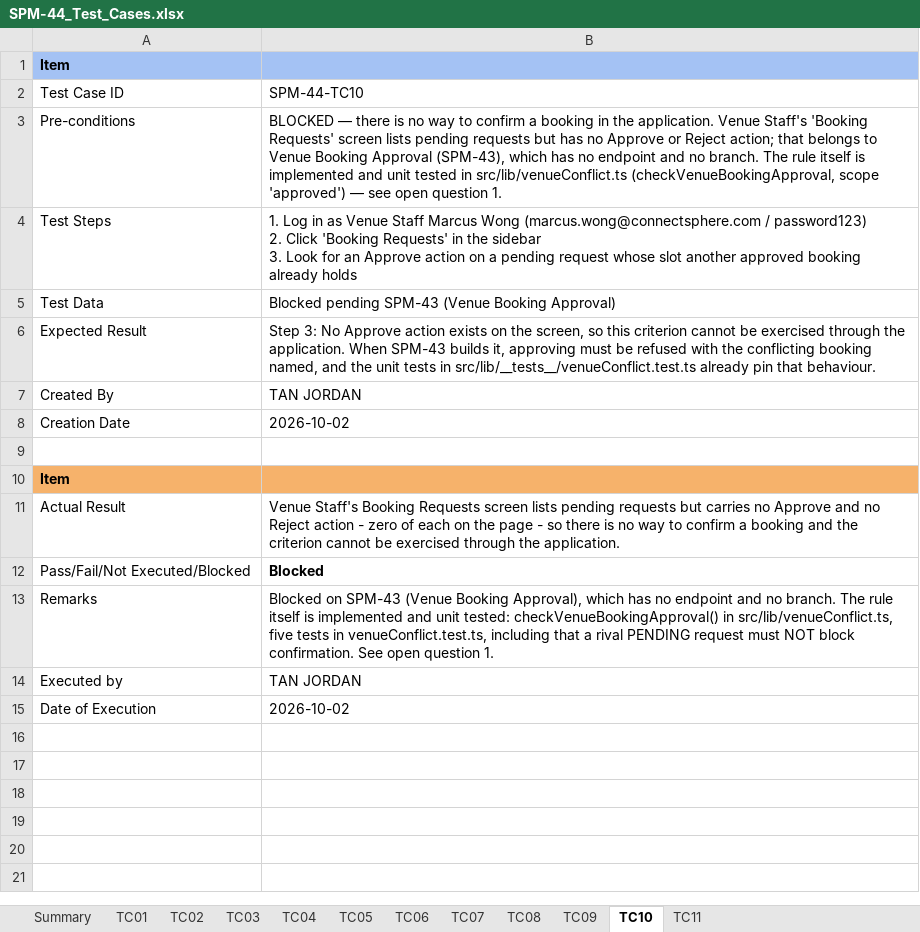
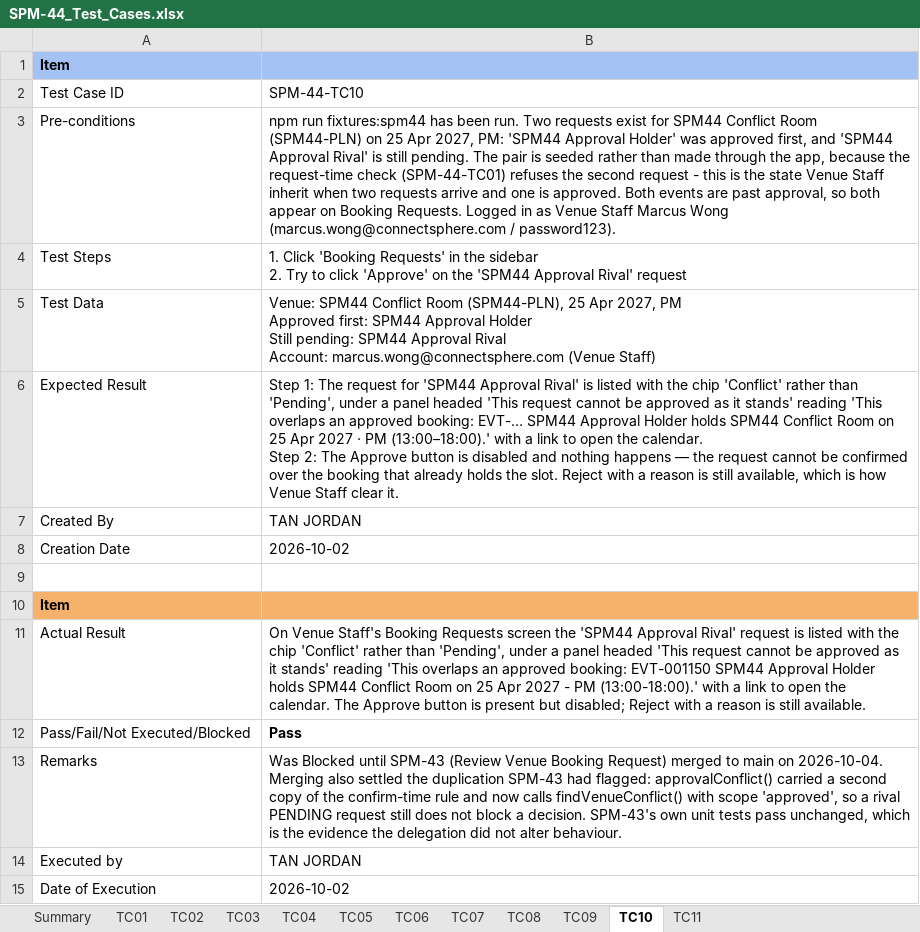
Before and after one commit to kchoongg/IS212, an Excel workbook: docs/test-cases/SPM-44_Test_Cases.xlsx, sheet TC10, drawn as a sheet; values as stored, in another font and other column widths than the file's, no borders; ↵ is a line break in a cell; the diff names each change by its address in the sheet, - before the commit and + after, or states it on an @@ line.

```diff
--- a/docs/test-cases/SPM-44_Test_Cases.xlsx (sheet TC10)
+++ b/docs/test-cases/SPM-44_Test_Cases.xlsx (sheet TC10)
-B3: BLOCKED — there is no way to confirm a booking in the application. Venue Staff's 'Booking Requests' screen lists pending requests but has no Approve or Reject action; that belongs to Venue Booking Approval (SPM-43), which has no endpoint and no branch. The rule itself is implemented and unit tested in src/lib/venueConflict.ts (checkVenueBookingApproval, scope 'approved') — see open question 1.
+B3: npm run fixtures:spm44 has been run. Two requests exist for SPM44 Conflict Room (SPM44-PLN) on 25 Apr 2027, PM: 'SPM44 Approval Holder' was approved first, and 'SPM44 Approval Rival' is still pending. The pair is seeded rather than made through the app, because the request-time check (SPM-44-TC01) refuses the second request - this is the state Venue Staff inherit when two requests arrive and one is approved. Both events are past approval, so both appear on Booking Requests. Logged in as Venue Staff Marcus Wong (marcus.wong@connectsphere.com / password123).
-B4: 1. Log in as Venue Staff Marcus Wong (marcus.wong@connectsphere.com / password123) ↵ 2. Click 'Booking Requests' in the sidebar ↵ 3. Look for an Approve action on a pending request whose slot another approved booking already holds
+B4: 1. Click 'Booking Requests' in the sidebar ↵ 2. Try to click 'Approve' on the 'SPM44 Approval Rival' request
-B5: Blocked pending SPM-43 (Venue Booking Approval)
+B5: Venue: SPM44 Conflict Room (SPM44-PLN), 25 Apr 2027, PM ↵ Approved first: SPM44 Approval Holder ↵ Still pending: SPM44 Approval Rival ↵ Account: marcus.wong@connectsphere.com (Venue Staff)
-B6: Step 3: No Approve action exists on the screen, so this criterion cannot be exercised through the application. When SPM-43 builds it, approving must be refused with the conflicting booking named, and the unit tests in src/lib/__tests__/venueConflict.test.ts already pin that behaviour.
+B6: Step 1: The request for 'SPM44 Approval Rival' is listed with the chip 'Conflict' rather than 'Pending', under a panel headed 'This request cannot be approved as it stands' reading 'This overlaps an approved booking: EVT-… SPM44 Approval Holder holds SPM44 Conflict Room on 25 Apr 2027 · PM (13:00–18:00).' with a link to open the calendar. ↵ Step 2: The Approve button is disabled and nothing happens — the request cannot be confirmed over the booking that already holds the slot. Reject with a reason is still available, which is how Venue Staff clear it.
-B11: Venue Staff's Booking Requests screen lists pending requests but carries no Approve and no Reject action - zero of each on the page - so there is no way to confirm a booking and the criterion cannot be exercised through the application.
+B11: On Venue Staff's Booking Requests screen the 'SPM44 Approval Rival' request is listed with the chip 'Conflict' rather than 'Pending', under a panel headed 'This request cannot be approved as it stands' reading 'This overlaps an approved booking: EVT-001150 SPM44 Approval Holder holds SPM44 Conflict Room on 25 Apr 2027 - PM (13:00-18:00).' with a link to open the calendar. The Approve button is present but disabled; Reject with a reason is still available.
-B12: Blocked
+B12: Pass
-B13: Blocked on SPM-43 (Venue Booking Approval), which has no endpoint and no branch. The rule itself is implemented and unit tested: checkVenueBookingApproval() in src/lib/venueConflict.ts, five tests in venueConflict.test.ts, including that a rival PENDING request must NOT block confirmation. See open question 1.
+B13: Was Blocked until SPM-43 (Review Venue Booking Request) merged to main on 2026-10-04. Merging also settled the duplication SPM-43 had flagged: approvalConflict() carried a second copy of the confirm-time rule and now calls findVenueConflict() with scope 'approved', so a rival PENDING request still does not block a decision. SPM-43's own unit tests pass unchanged, which is the evidence the delegation did not alter behaviour.
```
Also changed, not shown: sheet Summary, 6 other files.
